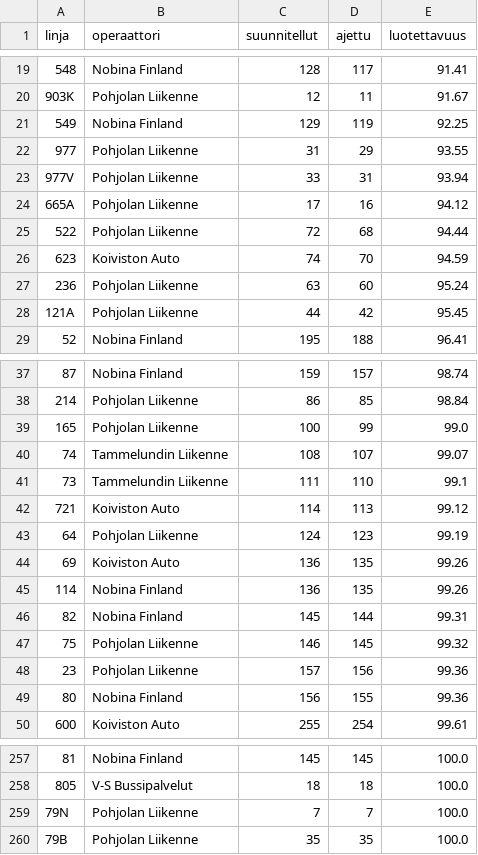
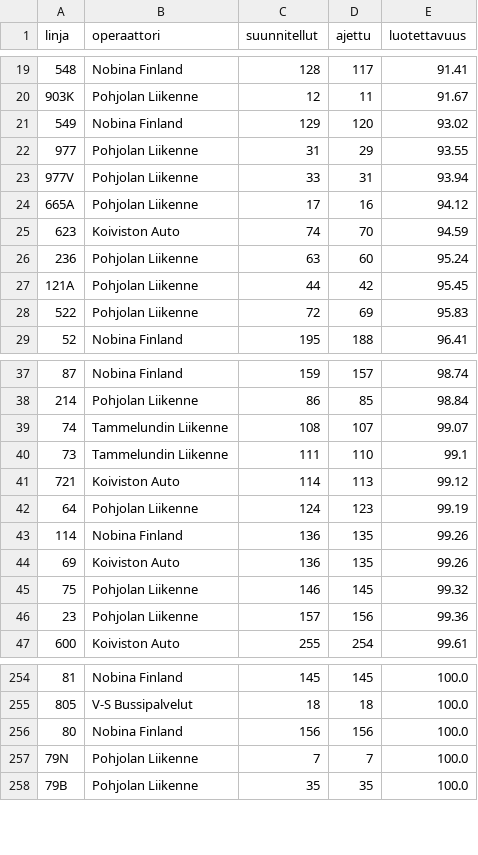
Before and after one commit to villeuusirauva-create/hsl-luotettavuus, a CSV file: tulokset/linjat_2026-09-09.csv, drawn as a sheet; only a part is shown, gaps mark what is left out; the diff covers the shown part only.

```diff
--- a/tulokset/linjat_2026-09-09.csv
+++ b/tulokset/linjat_2026-09-09.csv
@@ -20,3 +20,3 @@
 903K,Pohjolan Liikenne,12,11,91.67
-549,Nobina Finland,129,119,92.25
+549,Nobina Finland,129,120,93.02
 977,Pohjolan Liikenne,31,29,93.55
@@ -24,3 +24,2 @@
 665A,Pohjolan Liikenne,17,16,94.12
-522,Pohjolan Liikenne,72,68,94.44
 623,Koiviston Auto,74,70,94.59
@@ -28,2 +27,3 @@
 121A,Pohjolan Liikenne,44,42,95.45
+522,Pohjolan Liikenne,72,69,95.83
 52,Nobina Finland,195,188,96.41
@@ -38,3 +38,2 @@
 214,Pohjolan Liikenne,86,85,98.84
-165,Pohjolan Liikenne,100,99,99.0
 74,Tammelundin Liikenne,108,107,99.07
@@ -43,8 +42,6 @@
 64,Pohjolan Liikenne,124,123,99.19
+114,Nobina Finland,136,135,99.26
 69,Koiviston Auto,136,135,99.26
-114,Nobina Finland,136,135,99.26
-82,Nobina Finland,145,144,99.31
 75,Pohjolan Liikenne,146,145,99.32
 23,Pohjolan Liikenne,157,156,99.36
-80,Nobina Finland,156,155,99.36
 600,Koiviston Auto,255,254,99.61
@@ -258,2 +255,3 @@
 805,V-S Bussipalvelut,18,18,100.0
+80,Nobina Finland,156,156,100.0
 79N,Pohjolan Liikenne,7,7,100.0
```
Also changed, not shown: 3 added rows, 1 removed row, 27 moved rows and 2 edited cells elsewhere in this file, tulokset/kellonaika.csv, tulokset/operaattorit_2026-09-09.csv, 5 other files.
